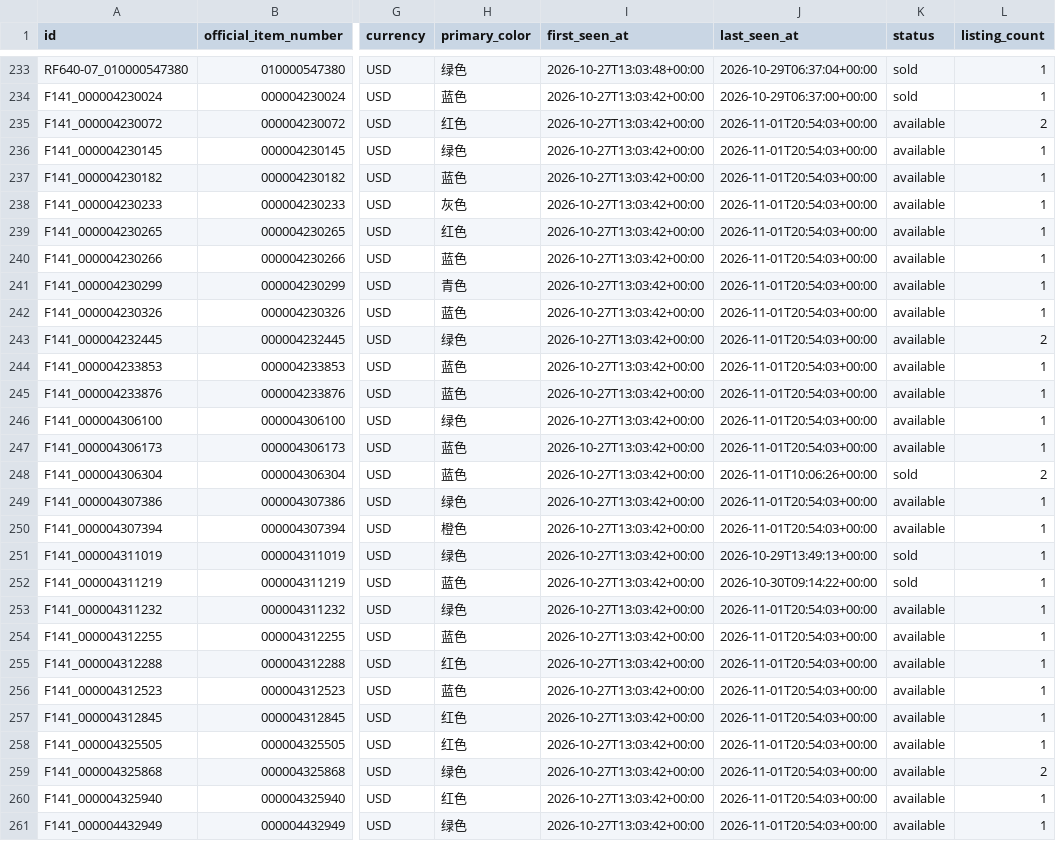
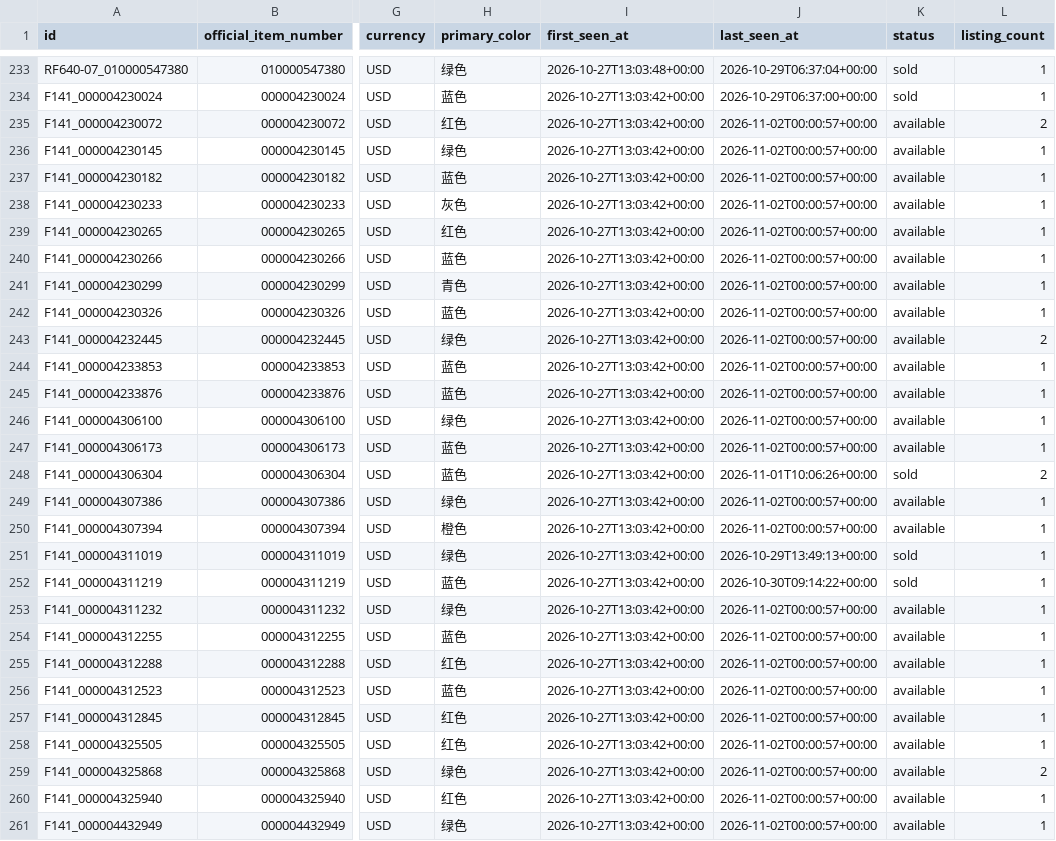
Before and after one commit to fangzhou-li/freitag-watch, a CSV file: exports/inventory.csv, drawn as a sheet; only a part is shown, gaps mark what is left out; the diff covers the shown part only; the diff names each change by its address in the sheet, - before the commit and + after, or states it on an @@ line.

```diff
--- a/exports/inventory.csv
+++ b/exports/inventory.csv
-J235:J247 (last_seen_at): 2026-11-01T20:54:03+00:00
+J235:J247 (last_seen_at): 2026-11-02T00:00:57+00:00
-J249:J250 (last_seen_at): 2026-11-01T20:54:03+00:00
+J249:J250 (last_seen_at): 2026-11-02T00:00:57+00:00
-J253:J261 (last_seen_at): 2026-11-01T20:54:03+00:00
+J253:J261 (last_seen_at): 2026-11-02T00:00:57+00:00
```
Also changed, not shown: 165 edited cells elsewhere in this file, 2 other files.
